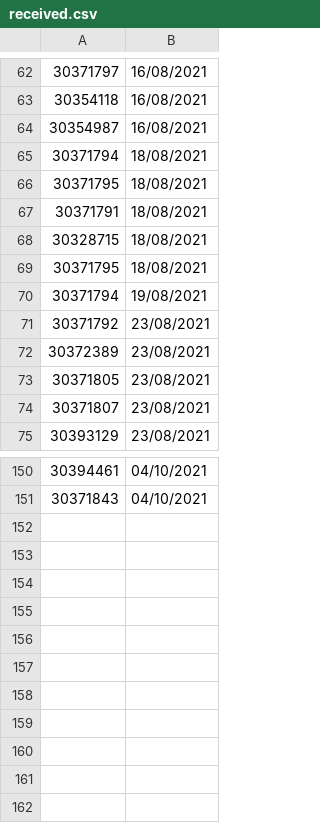
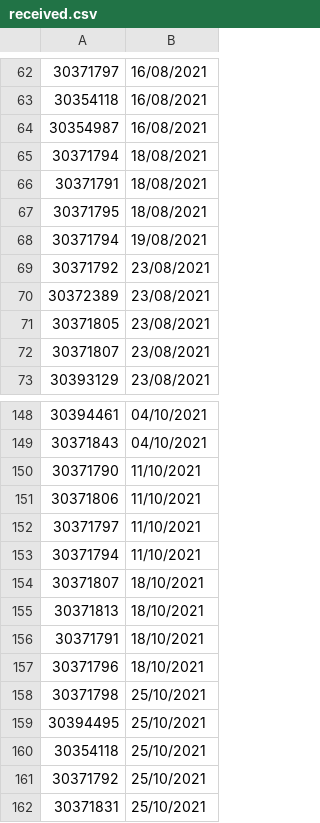
Before and after one commit to SnowyPear/fishersui, a CSV file: fishersui/mainui/received.csv, drawn as a sheet; only a part is shown, gaps mark what is left out; removed rows and columns are numbered as before the commit, all else as after; the diff names each change by its address in the sheet, - before the commit and + after, or states it on an @@ line.

```diff
--- a/fishersui/mainui/received.csv
+++ b/fishersui/mainui/received.csv
-row 66: 30371795 | 18/08/2021
-row 68: 30328715 | 18/08/2021
+row 150: 30371790 | 11/10/2021
+row 151: 30371806 | 11/10/2021
+row 152: 30371797 | 11/10/2021
+row 153: 30371794 | 11/10/2021
+row 154: 30371807 | 18/10/2021
+row 155: 30371813 | 18/10/2021
+row 156: 30371791 | 18/10/2021
+row 157: 30371796 | 18/10/2021
+row 158: 30371798 | 25/10/2021
+row 159: 30394495 | 25/10/2021
+row 160: 30354118 | 25/10/2021
+row 161: 30371792 | 25/10/2021
+row 162: 30371831 | 25/10/2021
```
Also changed, not shown: fishersui/mainui/dispatched.csv, 10 other files.
